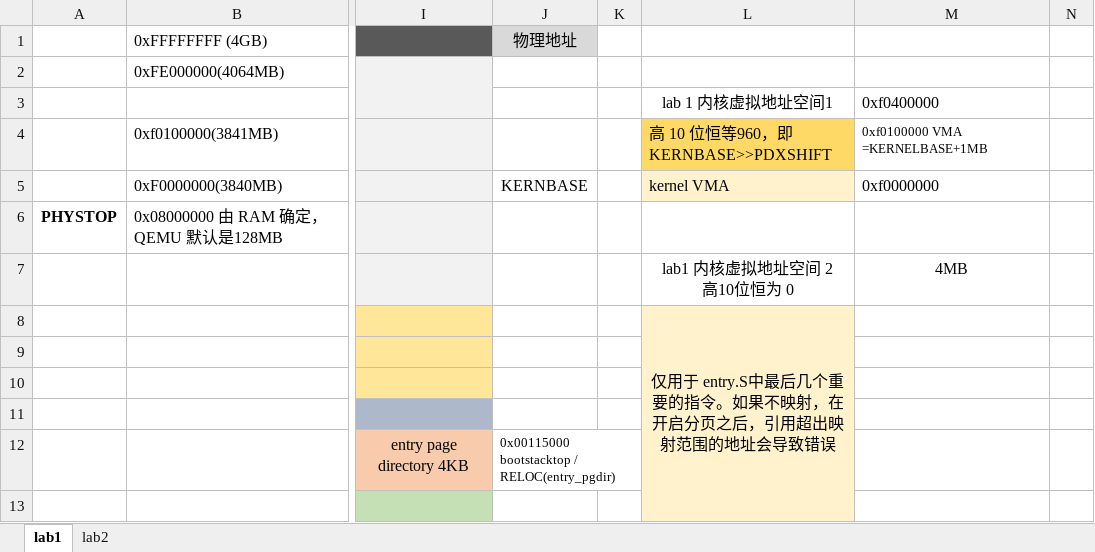
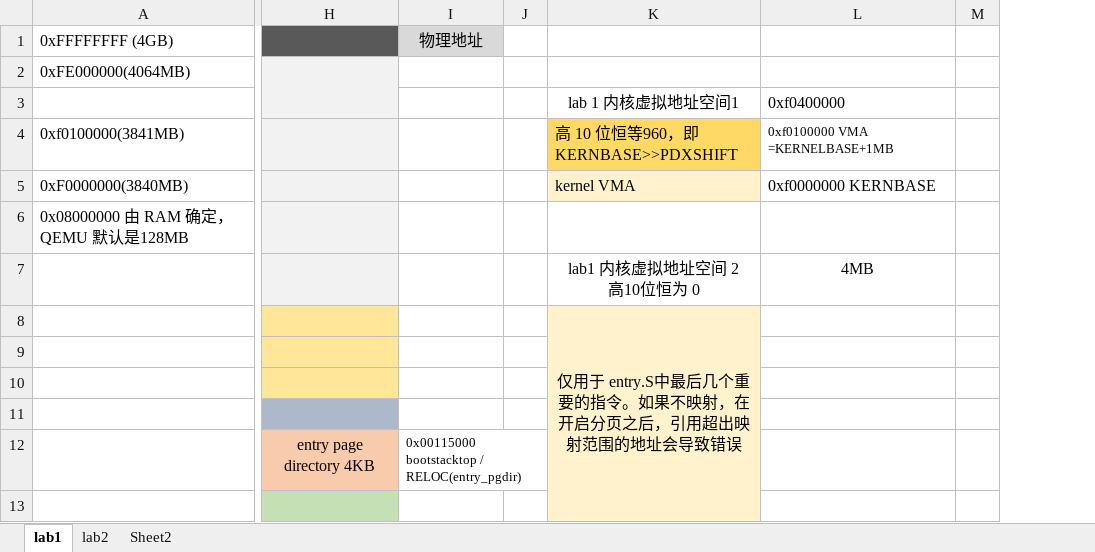
Before and after one commit to libinyl/6828, an Excel workbook: files/内存分布.xlsx, sheet lab1, drawn as a sheet; only a part is shown, gaps mark what is left out; values as stored, in another font and other column widths than the file's, no borders; charts and pictures not drawn; removed rows and columns are numbered as before the commit, all else as after; the diff names each change by its address in the sheet, - before the commit and + after, or states it on an @@ line.

```diff
--- a/files/内存分布.xlsx (sheet lab1)
+++ b/files/内存分布.xlsx (sheet lab1)
+sheet tab: Sheet2
-column A, row 6: PHYSTOP
-I5 (物理地址): KERNBASE
+I5 (物理地址): (empty)
-L5: 0xf0000000
+L5: 0xf0000000 KERNBASE
```
Also changed, not shown: sheet lab2, charts or pictures, 4 other files.
